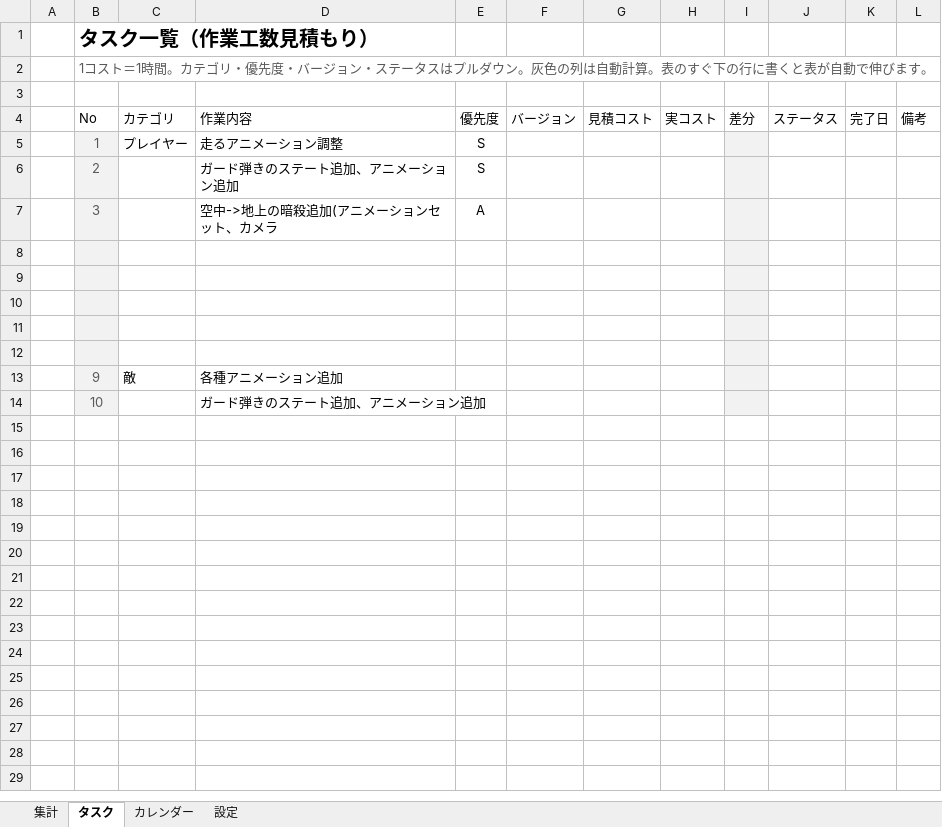
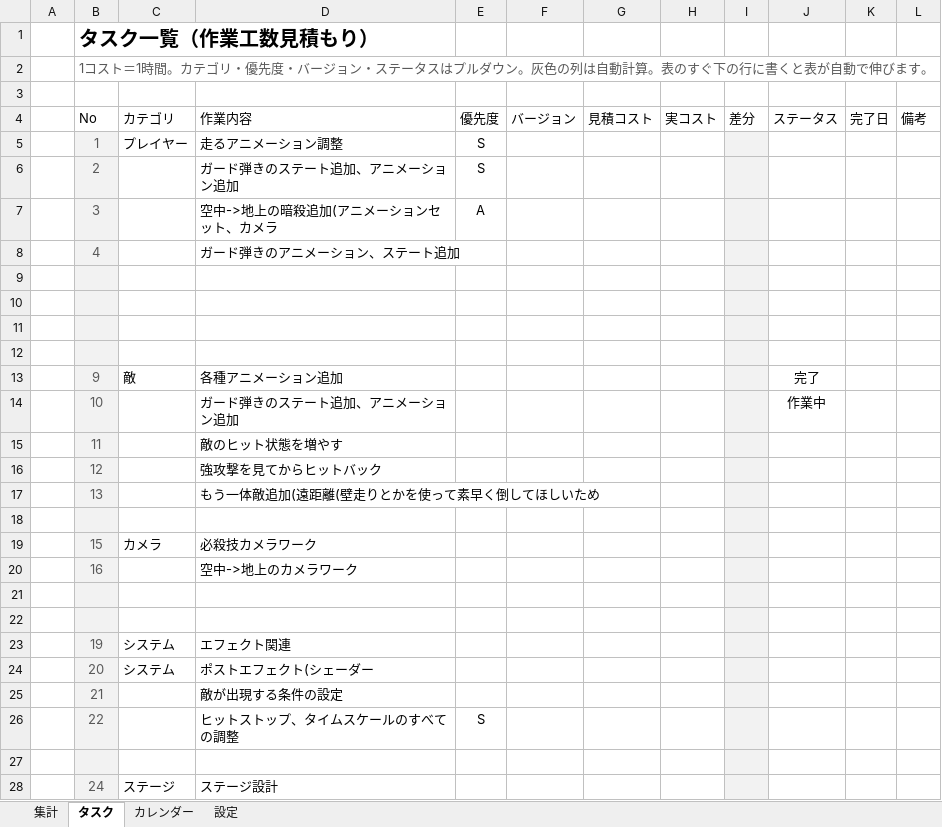
Before and after one commit to hir4rin/2026_winter, an Excel workbook: 進捗/コスト表_winter_2026.xlsx, sheet タスク, drawn as a sheet; values as stored, in another font and other column widths than the file's, no borders; conditional formats and table styles not drawn; addresses are those after the commit; the diff names each change by its address in the sheet, - before the commit and + after, or states it on an @@ line.

```diff
--- a/進捗/コスト表_winter_2026.xlsx (sheet タスク)
+++ b/進捗/コスト表_winter_2026.xlsx (sheet タスク)
+row 8:  | 4 |  | ガード弾きのアニメーション、ステート追加
+row 13:  | 9 | 敵 | 各種アニメーション追加 |  |  |  |  |  | 完了
+row 14:  | 10 |  | ガード弾きのステート追加、アニメーション追加 |  |  |  |  |  | 作業中
+row 15:  | 11 |  | 敵のヒット状態を増やす
+row 16:  | 12 |  | 強攻撃を見てからヒットバック
+row 17:  | 13 |  | もう一体敵追加(遠距離(壁走りとかを使って素早く倒してほしいため
+row 19:  | 15 | カメラ | 必殺技カメラワーク
+row 20:  | 16 |  | 空中->地上のカメラワーク
-row 21:  | 9 | 敵 | 各種アニメーション追加
+row 21: (empty)
-row 22:  | 10 |  | ガード弾きのステート追加、アニメーション追加
+row 22: (empty)
+row 23:  | 19 | システム | エフェクト関連
+row 24:  | 20 | システム | ポストエフェクト(シェーダー
+row 25:  | 21 |  | 敵が出現する条件の設定
+row 26:  | 22 |  | ヒットストップ、タイムスケールのすべての調整 | S
+row 27: (empty)
+row 28:  | 24 | ステージ | ステージ設計
```
Also changed, not shown: sheet 集計, sheet カレンダー, 28 other files.
